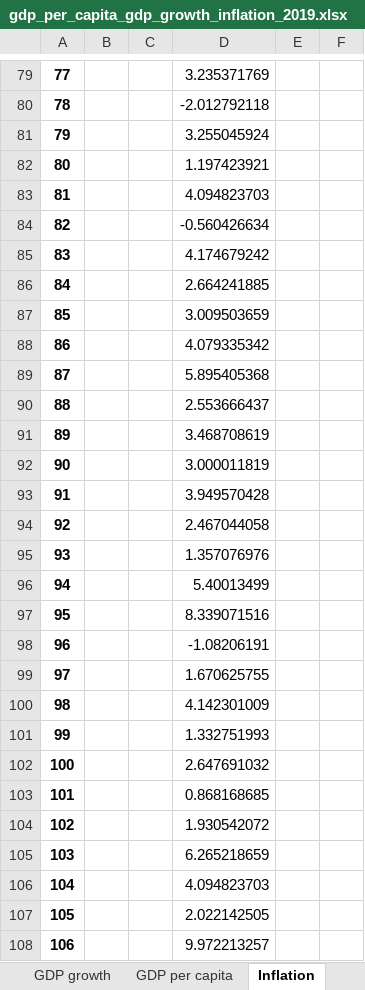
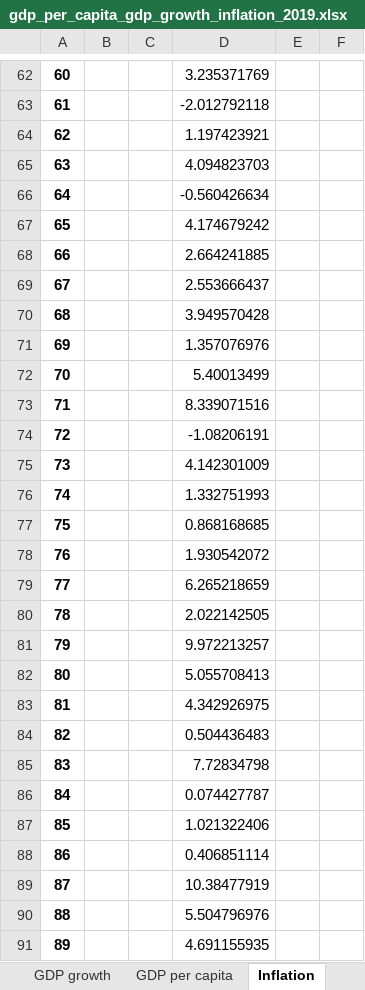
Before and after one commit to endygamedev/university, an Excel workbook: 4-course-7-semester/economic-dynamics-models/task-2/results/gdp_per_capita_gdp_growth_inflation_2019.xlsx, sheet Inflation, drawn as a sheet; only a part is shown, gaps mark what is left out; the shorter side is filled out with more unchanged rows; values as stored, in another font and other column widths than the file's, no borders; removed rows and columns are numbered as before the commit, all else as after; the diff covers the shown part only; the diff names each change by its address in the sheet, - before the commit and + after, or states it on an @@ line.

```diff
--- a/4-course-7-semester/economic-dynamics-models/task-2/results/gdp_per_capita_gdp_growth_inflation_2019.xlsx (sheet Inflation)
+++ b/4-course-7-semester/economic-dynamics-models/task-2/results/gdp_per_capita_gdp_growth_inflation_2019.xlsx (sheet Inflation)
@@ column A renumbered from row 12 down @@
-row 81: 79 |  |  | 3.255045924
-row 87: 85 |  |  | 3.009503659
-row 88: 86 |  |  | 4.079335342
-row 89: 87 |  |  | 5.895405368
-row 91: 89 |  |  | 3.468708619
-row 92: 90 |  |  | 3.000011819
-row 94: 92 |  |  | 2.467044058
-row 99: 97 |  |  | 1.670625755
-row 102: 100 |  |  | 2.647691032
-row 106: 104 |  |  | 4.094823703
```
Also changed, not shown: 24 added rows, 59 removed rows and 20 edited cells elsewhere in this sheet, sheet Country Names, sheet GDP per capita, sheet GDP growth, 4-course-7-semester/economic-dynamics-models/task-2/results/gdp_growth_gdp_per_capita_2013.xlsx, 4-course-7-semester/economic-dynamics-models/task-2/results/gdp_growth_gdp_per_capita_2019.xlsx, 13 other files.
